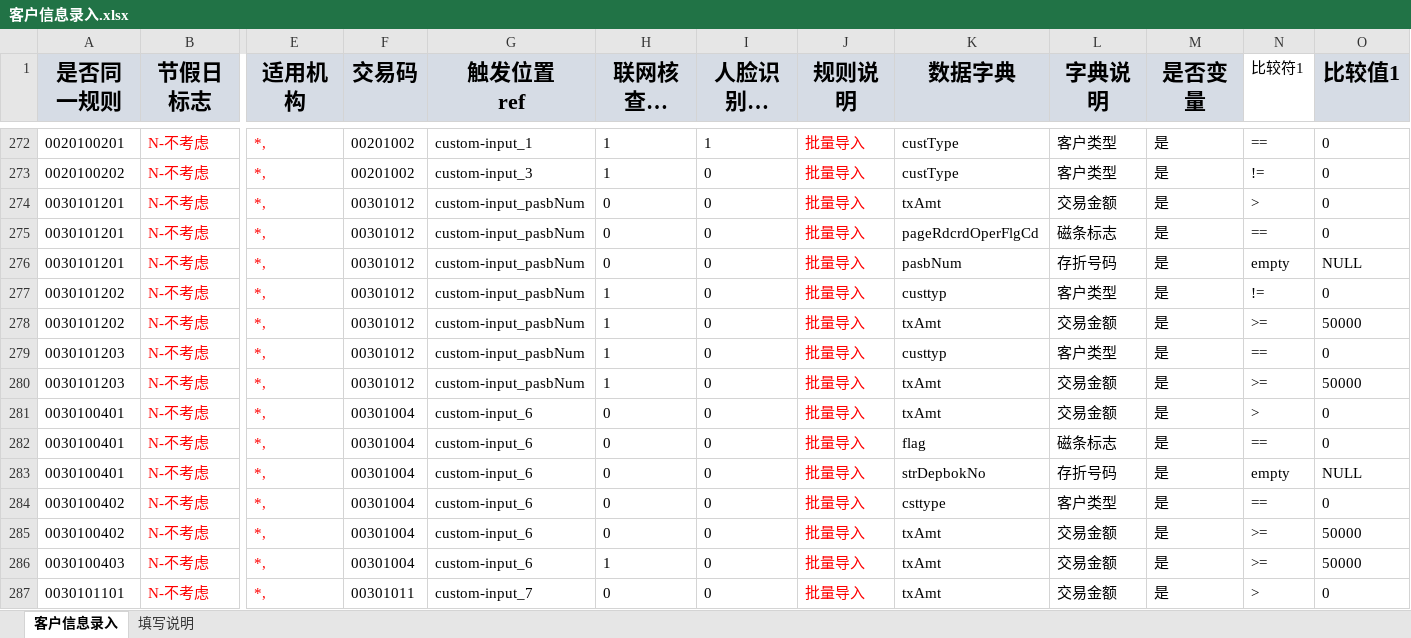
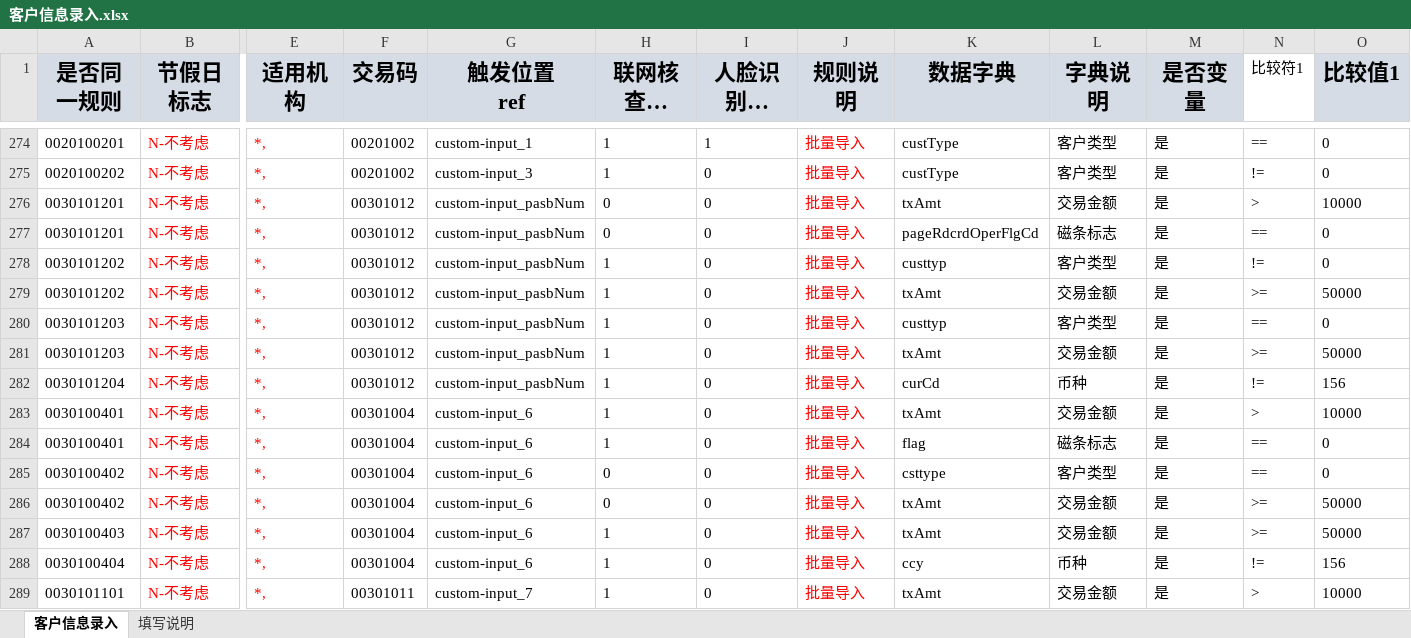
Before and after one commit to somebody2012/node-excel, an Excel workbook: src/customerInput/客户信息录入.xlsx, sheet 客户信息录入, drawn as a sheet; only a part is shown, gaps mark what is left out; long unchanged cells end in …; values as stored, in another font and other column widths than the file's, no borders; removed rows and columns are numbered as before the commit, all else as after; rows hold the shown columns only; the diff covers the shown part only; the diff names each change by its address in the sheet, - before the commit and + after, or states it on an @@ line.

```diff
--- a/src/customerInput/客户信息录入.xlsx (sheet 客户信息录入)
+++ b/src/customerInput/客户信息录入.xlsx (sheet 客户信息录入)
-O276 (比较值1): 0
+O276 (比较值1): 10000
-row 276: 0030101201 | N-不考虑 | *, | 00301012 | custom-input_pasbNum | 0 | 0 | 批量导入 | pasbNum | 存折号码 | 是 | empty | NULL
+row 282: 0030101204 | N-不考虑 | *, | 00301012 | custom-input_pasbNum | 1 | 0 | 批量导入 | curCd | 币种 | 是 | != | 156
-H283:H284 (联网核查标志 NI): 0
+H283:H284 (联网核查标志 NI): 1
-O283 (比较值1): 0
+O283 (比较值1): 10000
-row 283: 0030100401 | N-不考虑 | *, | 00301004 | custom-input_6 | 0 | 0 | 批量导入 | strDepbokNo | 存折号码 | 是 | empty | NULL
+row 288: 0030100404 | N-不考虑 | *, | 00301004 | custom-input_6 | 1 | 0 | 批量导入 | ccy | 币种 | 是 | != | 156
-H289 (联网核查标志 NI): 0
+H289 (联网核查标志 NI): 1
-O289 (比较值1): 0
+O289 (比较值1): 10000
```
Also changed, not shown: 19 added rows, 4 removed rows, 14 edited cells and cell formats elsewhere in this sheet, src/auth/授权规则收集表汇总1.0.xlsx, src/customerView/客户视图.xlsx, 31 other files.
